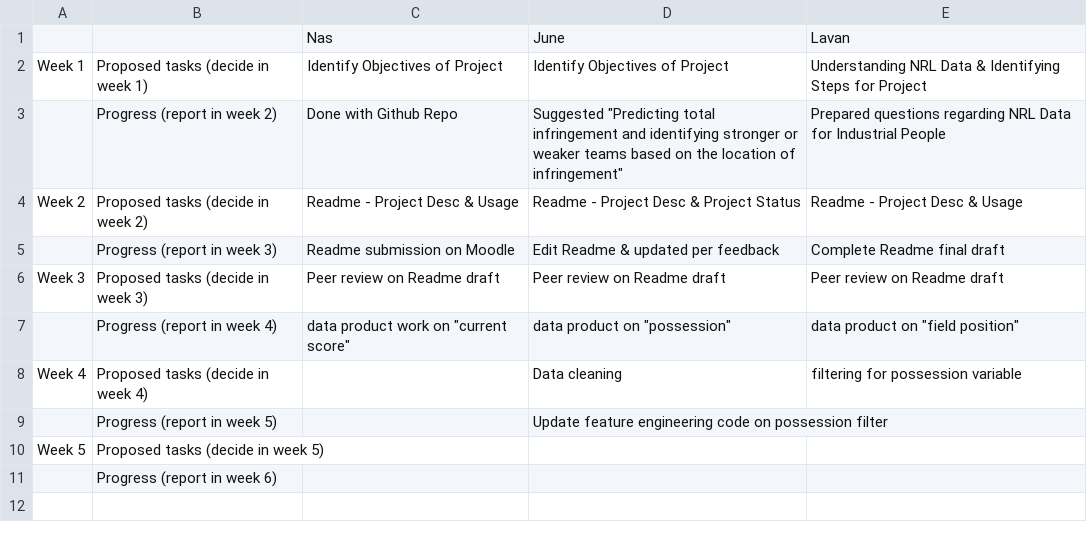
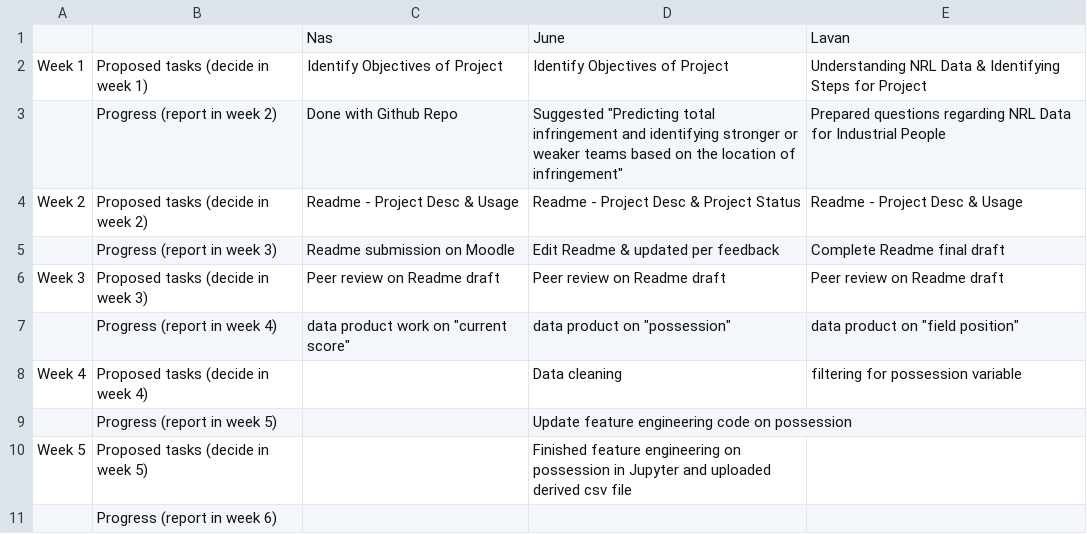
Before and after one commit to Nasz-113/data3001-data-nrl-1, a CSV file: weeklyTasks.csv, drawn as a sheet.

Commit message:
Update weeklyTasks.csv

```diff
--- a/weeklyTasks.csv
+++ b/weeklyTasks.csv
@@ -8,4 +8,4 @@ Week 3,Proposed tasks (decide in week 3),Peer review on Readme draft,Peer review
 Week 4,Proposed tasks (decide in week 4),,Data cleaning, filtering for possession variable,,,
-,Progress (report in week 5),,Update feature engineering code on possession filter,,,,
-Week 5,Proposed tasks (decide in week 5),,,,,
+,Progress (report in week 5),,Update feature engineering code on possession,,,,
+Week 5,Proposed tasks (decide in week 5),,Finished feature engineering on possession in Jupyter and uploaded derived csv file,,,
 ,Progress (report in week 6),,,,,
```
